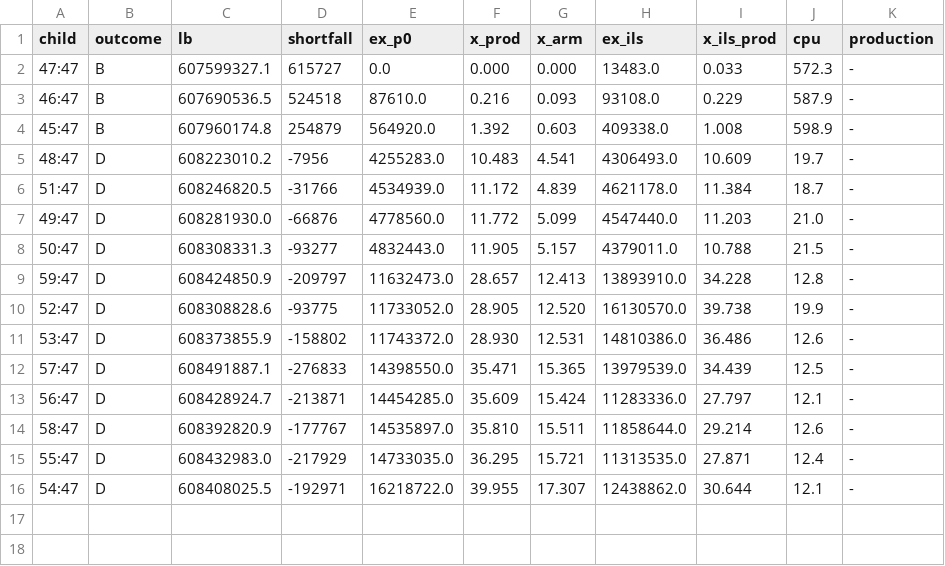
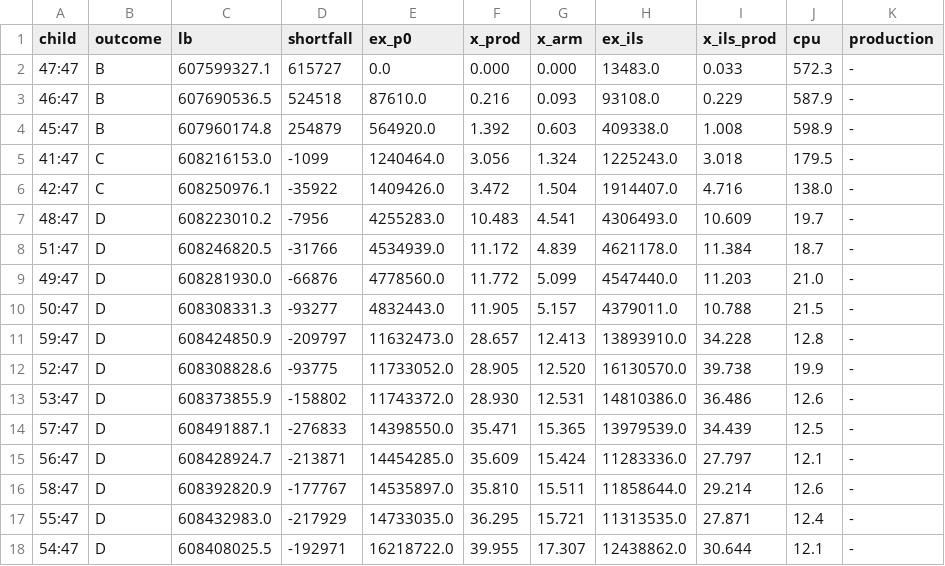
Before and after one commit to natebrix/qap, a TSV file: experiments/branching_lab/linetest/out/score_c47.tsv, drawn as a sheet; the diff names each change by its address in the sheet, - before the commit and + after, or states it on an @@ line.

```diff
--- a/experiments/branching_lab/linetest/out/score_c47.tsv
+++ b/experiments/branching_lab/linetest/out/score_c47.tsv
+row 5: 41:47 | C | 608216153.0 | -1099 | 1240464.0 | 3.056 | 1.324 | 1225243.0 | 3.018 | 179.5 | -
+row 6: 42:47 | C | 608250976.1 | -35922 | 1409426.0 | 3.472 | 1.504 | 1914407.0 | 4.716 | 138.0 | -
```
Also changed, not shown: experiments/branching_lab/linetest/out/score_c54.tsv, 3 other files.
